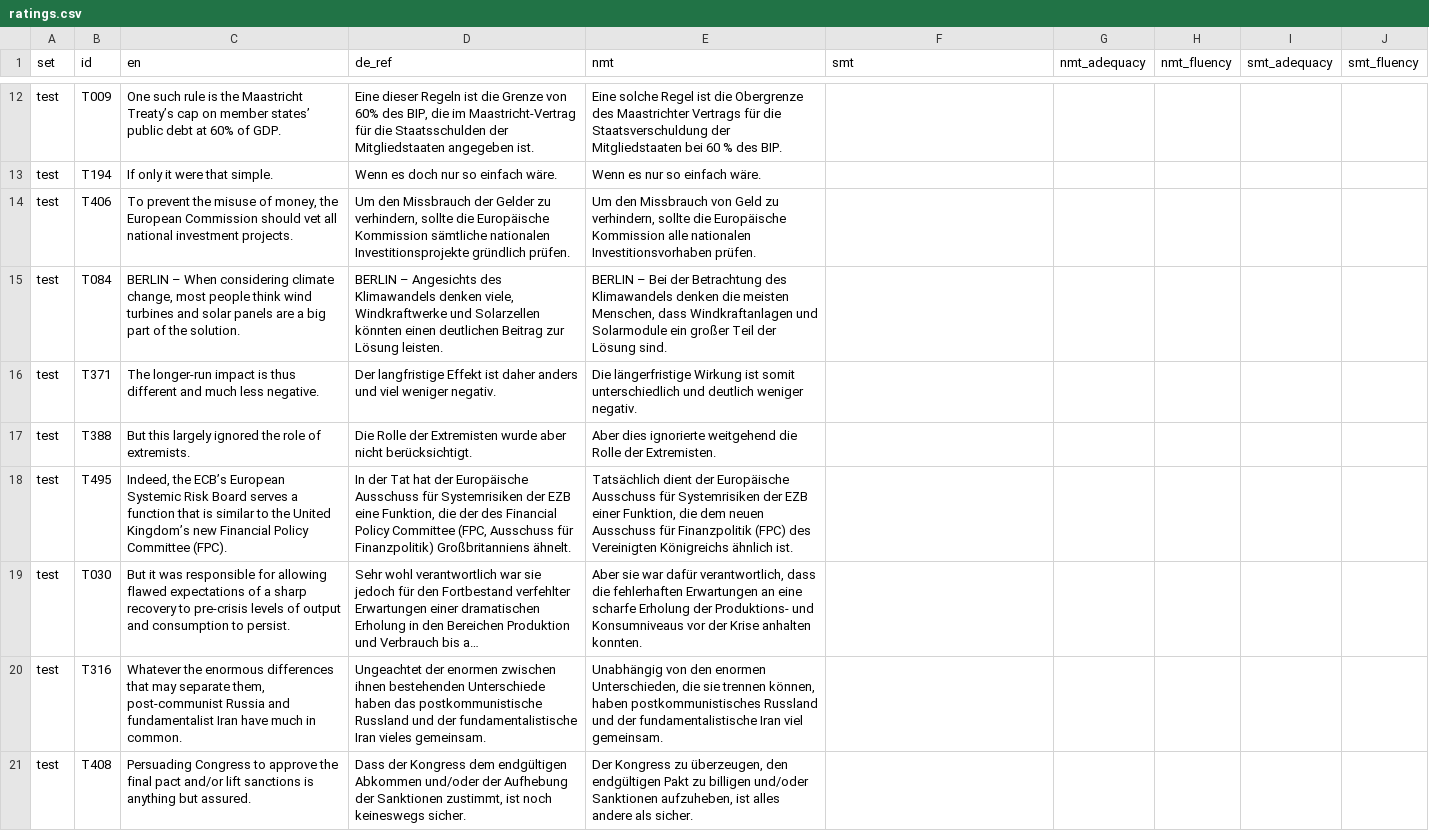
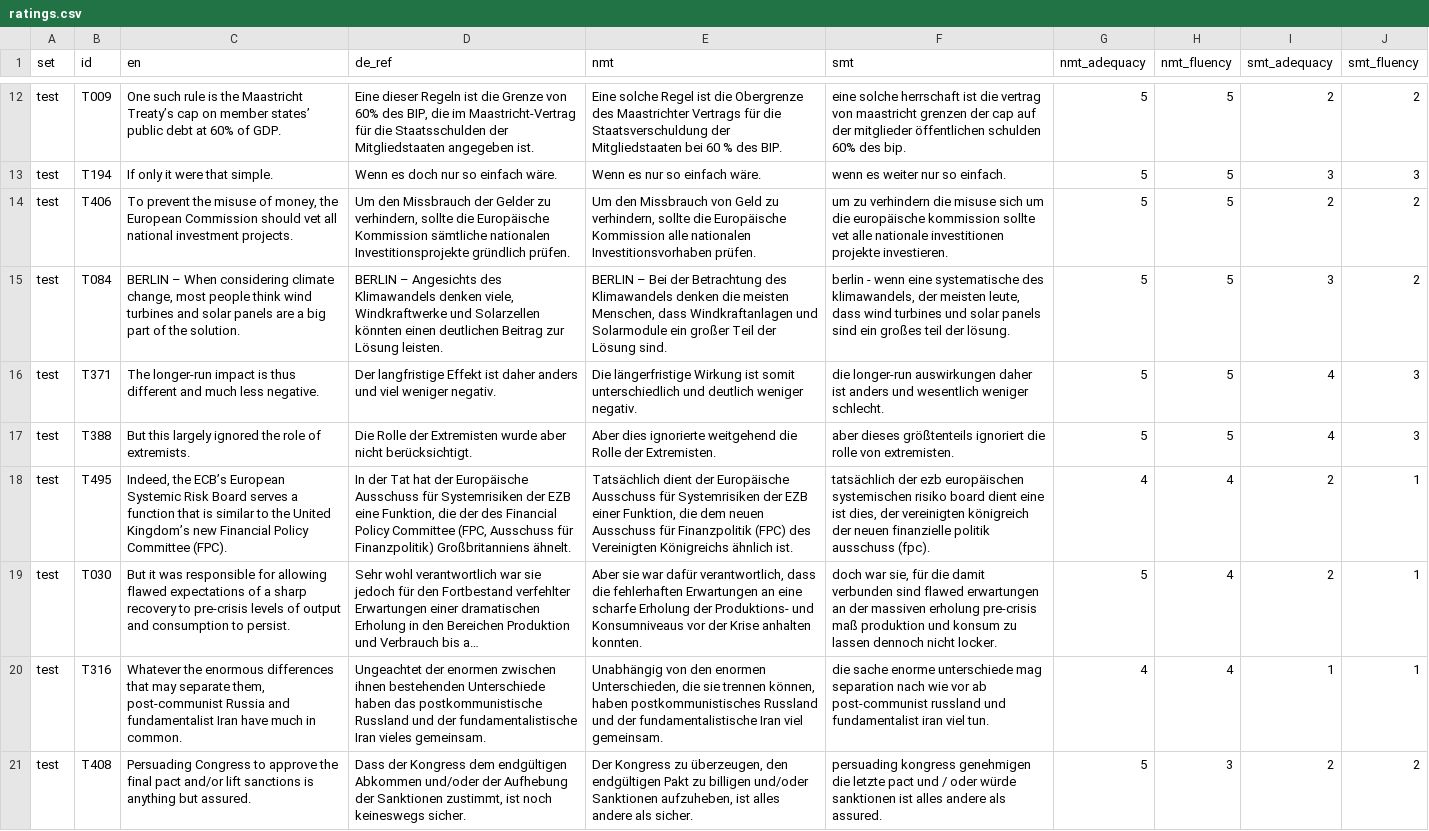
Before and after one commit to ImthiasJ/NLP, a CSV file: Assignment 2/outputs/ratings.csv, drawn as a sheet; only a part is shown, gaps mark what is left out; long unchanged cells end in …; the diff covers the shown part only; the diff names each change by its address in the sheet, - before the commit and + after, or states it on an @@ line.

```diff
--- a/Assignment 2/outputs/ratings.csv
+++ b/Assignment 2/outputs/ratings.csv
-F12 (smt): (empty)
+F12 (smt): eine solche herrschaft ist die vertrag von maastricht grenzen der cap auf der mitglieder öffentlichen schulden 60% des bip.
-G12:G17 (nmt_adequacy): (empty)
+G12:G17 (nmt_adequacy): 5
-H12:H17 (nmt_fluency): (empty)
+H12:H17 (nmt_fluency): 5
-I12 (smt_adequacy): (empty)
+I12 (smt_adequacy): 2
-J12 (smt_fluency): (empty)
+J12 (smt_fluency): 2
-F13 (smt): (empty)
+F13 (smt): wenn es weiter nur so einfach.
-I13 (smt_adequacy): (empty)
+I13 (smt_adequacy): 3
-J13 (smt_fluency): (empty)
+J13 (smt_fluency): 3
-F14 (smt): (empty)
+F14 (smt): um zu verhindern die misuse sich um die europäische kommission sollte vet alle nationale investitionen projekte investieren.
-I14 (smt_adequacy): (empty)
+I14 (smt_adequacy): 2
-J14:J15 (smt_fluency): (empty)
+J14:J15 (smt_fluency): 2
-F15 (smt): (empty)
+F15 (smt): berlin - wenn eine systematische des klimawandels, der meisten leute, dass wind turbines und solar panels sind ein großes teil der lösung.
-I15 (smt_adequacy): (empty)
+I15 (smt_adequacy): 3
-F16 (smt): (empty)
+F16 (smt): die longer-run auswirkungen daher ist anders und wesentlich weniger schlecht.
-I16:I17 (smt_adequacy): (empty)
+I16:I17 (smt_adequacy): 4
-J16:J17 (smt_fluency): (empty)
+J16:J17 (smt_fluency): 3
-F17 (smt): (empty)
+F17 (smt): aber dieses größtenteils ignoriert die rolle von extremisten.
-F18 (smt): (empty)
+F18 (smt): tatsächlich der ezb europäischen systemischen risiko board dient eine ist dies, der vereinigten königreich der neuen finanzielle politik ausschuss (fpc).
-G18 (nmt_adequacy): (empty)
+G18 (nmt_adequacy): 4
-H18:H20 (nmt_fluency): (empty)
+H18:H20 (nmt_fluency): 4
-I18:I19 (smt_adequacy): (empty)
+I18:I19 (smt_adequacy): 2
-J18:J20 (smt_fluency): (empty)
+J18:J20 (smt_fluency): 1
-F19 (smt): (empty)
+F19 (smt): doch war sie, für die damit verbunden sind flawed erwartungen an der massiven erholung pre-crisis maß produktion und konsum zu lassen dennoch nicht locker.
-G19 (nmt_adequacy): (empty)
+G19 (nmt_adequacy): 5
-F20 (smt): (empty)
+F20 (smt): die sache enorme unterschiede mag separation nach wie vor ab post-communist russland und fundamentalist iran viel tun.
-G20 (nmt_adequacy): (empty)
+G20 (nmt_adequacy): 4
-I20 (smt_adequacy): (empty)
+I20 (smt_adequacy): 1
-F21 (smt): (empty)
+F21 (smt): persuading kongress genehmigen die letzte pact und / oder würde sanktionen ist alles andere als assured.
-G21 (nmt_adequacy): (empty)
+G21 (nmt_adequacy): 5
-H21 (nmt_fluency): (empty)
+H21 (nmt_fluency): 3
-I21 (smt_adequacy): (empty)
+I21 (smt_adequacy): 2
-J21 (smt_fluency): (empty)
+J21 (smt_fluency): 2
```
Also changed, not shown: 150 edited cells elsewhere in this file, Assignment 2/outputs/stress_error_tags.csv, 19 other files.
